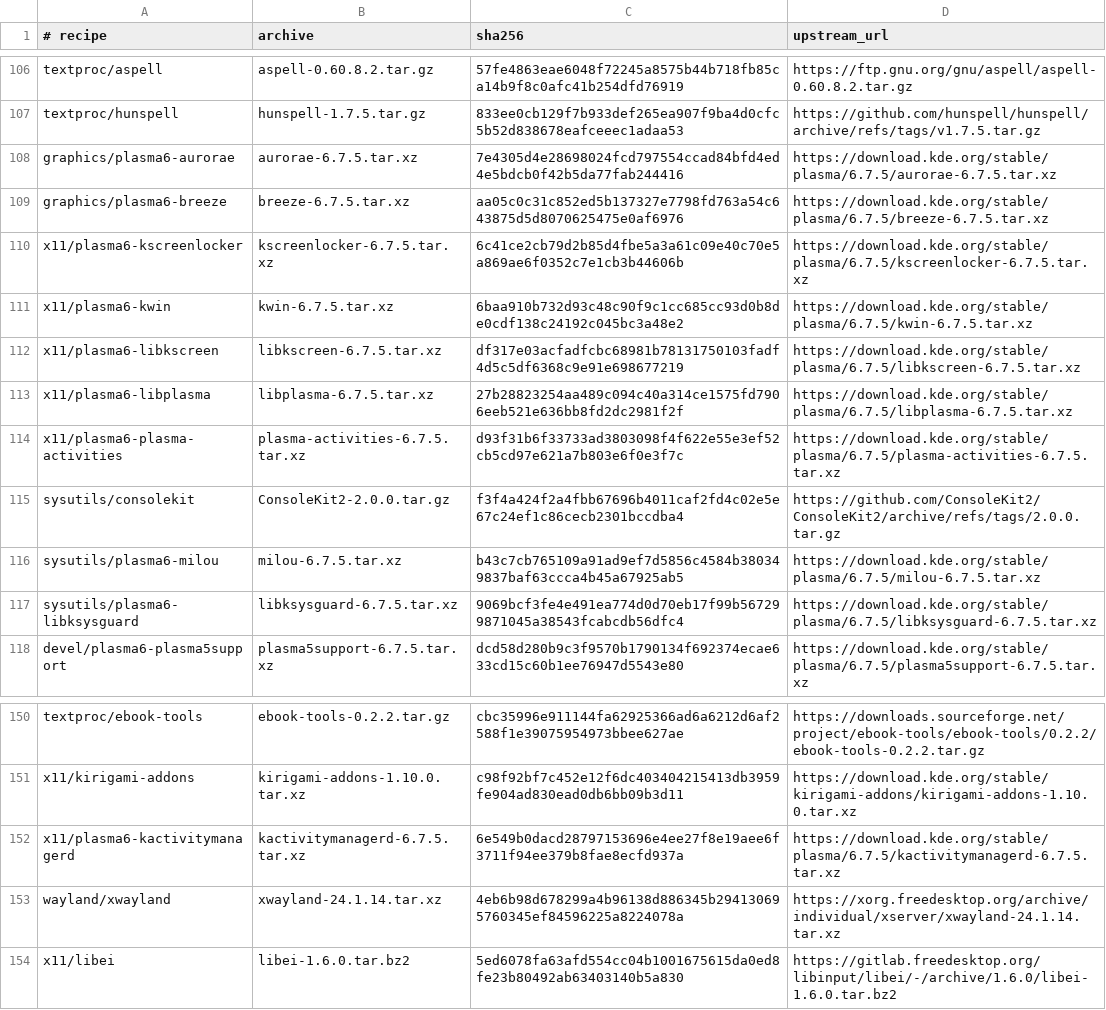
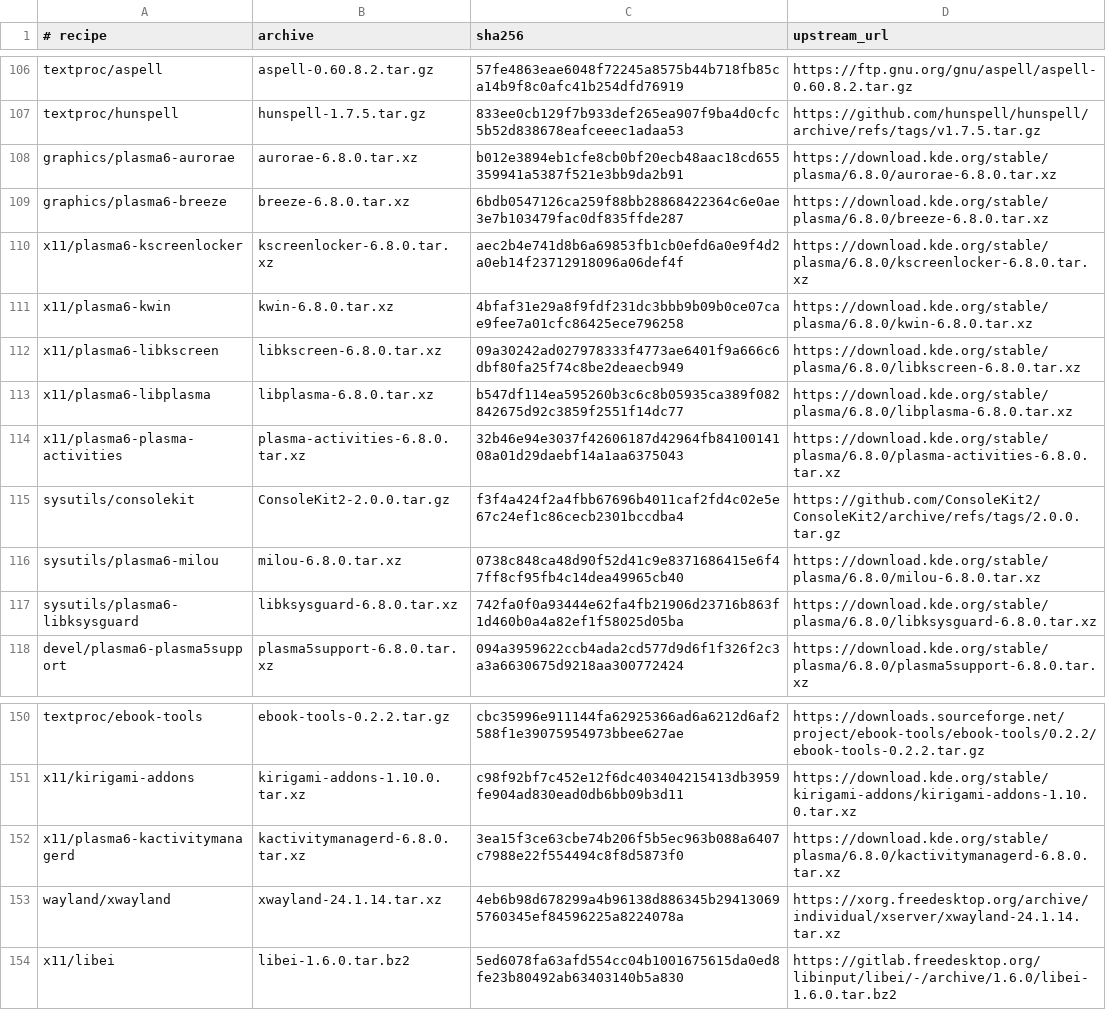
Before and after one commit to oxtech-ember/EmberBSD-Ports, a TSV file: probes/plasma-mobile/toolkit/sources.tsv, drawn as a sheet; only a part is shown, gaps mark what is left out; the diff covers the shown part only.

Commit message:
Raise the Plasma toolkit from 6.7.5 to 6.8.0
Update the nineteen Plasma recipes to the 6.8.0 archives with
verified upstream SHA256 sums and refreshed distinfo digests.

Plasma 6.8 hosts the global shortcut daemon inside KWin. The
kglobalacceld recipe now ships the library only: drop the executable
rename patch, the autostart SUBST and the daemon file list.

Rework three patches against the changed 6.8.0 sources: the KWin
Vulkan headers switch now anchors on Wayland 1.26.0, and the two
gamecontroller SDL3 hunks follow the upstream null check and the
upstreamed udev path fallback. Drop the obsolete libplasma EGL
provider patch; upstream no longer links OpenGL::EGL there.

```diff
--- a/probes/plasma-mobile/toolkit/sources.tsv
+++ b/probes/plasma-mobile/toolkit/sources.tsv
@@ -107,12 +107,12 @@ textproc/aspell	aspell-0.60.8.2.tar.gz	57fe4863eae6048f72245a8575b44b718fb85ca14
 textproc/hunspell	hunspell-1.7.5.tar.gz	833ee0cb129f7b933def265ea907f9ba4d0cfc5b52d838678eafceeec1adaa53	https://github.com/hunspell/hunspell/archive/refs/tags/v1.7.5.tar.gz
-graphics/plasma6-aurorae	aurorae-6.7.5.tar.xz	7e4305d4e28698024fcd797554ccad84bfd4ed4e5bdcb0f42b5da77fab244416	https://download.kde.org/stable/plasma/6.7.5/aurorae-6.7.5.tar.xz
-graphics/plasma6-breeze	breeze-6.7.5.tar.xz	aa05c0c31c852ed5b137327e7798fd763a54c643875d5d8070625475e0af6976	https://download.kde.org/stable/plasma/6.7.5/breeze-6.7.5.tar.xz
-x11/plasma6-kscreenlocker	kscreenlocker-6.7.5.tar.xz	6c41ce2cb79d2b85d4fbe5a3a61c09e40c70e5a869ae6f0352c7e1cb3b44606b	https://download.kde.org/stable/plasma/6.7.5/kscreenlocker-6.7.5.tar.xz
-x11/plasma6-kwin	kwin-6.7.5.tar.xz	6baa910b732d93c48c90f9c1cc685cc93d0b8de0cdf138c24192c045bc3a48e2	https://download.kde.org/stable/plasma/6.7.5/kwin-6.7.5.tar.xz
-x11/plasma6-libkscreen	libkscreen-6.7.5.tar.xz	df317e03acfadfcbc68981b78131750103fadf4d5c5df6368c9e91e698677219	https://download.kde.org/stable/plasma/6.7.5/libkscreen-6.7.5.tar.xz
-x11/plasma6-libplasma	libplasma-6.7.5.tar.xz	27b28823254aa489c094c40a314ce1575fd7906eeb521e636bb8fd2dc2981f2f	https://download.kde.org/stable/plasma/6.7.5/libplasma-6.7.5.tar.xz
-x11/plasma6-plasma-activities	plasma-activities-6.7.5.tar.xz	d93f31b6f33733ad3803098f4f622e55e3ef52cb5cd97e621a7b803e6f0e3f7c	https://download.kde.org/stable/plasma/6.7.5/plasma-activities-6.7.5.tar.xz
+graphics/plasma6-aurorae	aurorae-6.8.0.tar.xz	b012e3894eb1cfe8cb0bf20ecb48aac18cd655359941a5387f521e3bb9da2b91	https://download.kde.org/stable/plasma/6.8.0/aurorae-6.8.0.tar.xz
+graphics/plasma6-breeze	breeze-6.8.0.tar.xz	6bdb0547126ca259f88bb28868422364c6e0ae3e7b103479fac0df835ffde287	https://download.kde.org/stable/plasma/6.8.0/breeze-6.8.0.tar.xz
+x11/plasma6-kscreenlocker	kscreenlocker-6.8.0.tar.xz	aec2b4e741d8b6a69853fb1cb0efd6a0e9f4d2a0eb14f23712918096a06def4f	https://download.kde.org/stable/plasma/6.8.0/kscreenlocker-6.8.0.tar.xz
+x11/plasma6-kwin	kwin-6.8.0.tar.xz	4bfaf31e29a8f9fdf231dc3bbb9b09b0ce07cae9fee7a01cfc86425ece796258	https://download.kde.org/stable/plasma/6.8.0/kwin-6.8.0.tar.xz
+x11/plasma6-libkscreen	libkscreen-6.8.0.tar.xz	09a30242ad027978333f4773ae6401f9a666c6dbf80fa25f74c8be2deaecb949	https://download.kde.org/stable/plasma/6.8.0/libkscreen-6.8.0.tar.xz
+x11/plasma6-libplasma	libplasma-6.8.0.tar.xz	b547df114ea595260b3c6c8b05935ca389f082842675d92c3859f2551f14dc77	https://download.kde.org/stable/plasma/6.8.0/libplasma-6.8.0.tar.xz
+x11/plasma6-plasma-activities	plasma-activities-6.8.0.tar.xz	32b46e94e3037f42606187d42964fb8410014108a01d29daebf14a1aa6375043	https://download.kde.org/stable/plasma/6.8.0/plasma-activities-6.8.0.tar.xz
 sysutils/consolekit	ConsoleKit2-2.0.0.tar.gz	f3f4a424f2a4fbb67696b4011caf2fd4c02e5e67c24ef1c86cecb2301bccdba4	https://github.com/ConsoleKit2/ConsoleKit2/archive/refs/tags/2.0.0.tar.gz
-sysutils/plasma6-milou	milou-6.7.5.tar.xz	b43c7cb765109a91ad9ef7d5856c4584b380349837baf63ccca4b45a67925ab5	https://download.kde.org/stable/plasma/6.7.5/milou-6.7.5.tar.xz
-sysutils/plasma6-libksysguard	libksysguard-6.7.5.tar.xz	9069bcf3fe4e491ea774d0d70eb17f99b567299871045a38543fcabcdb56dfc4	https://download.kde.org/stable/plasma/6.7.5/libksysguard-6.7.5.tar.xz
-devel/plasma6-plasma5support	plasma5support-6.7.5.tar.xz	dcd58d280b9c3f9570b1790134f692374ecae633cd15c60b1ee76947d5543e80	https://download.kde.org/stable/plasma/6.7.5/plasma5support-6.7.5.tar.xz
+sysutils/plasma6-milou	milou-6.8.0.tar.xz	0738c848ca48d90f52d41c9e8371686415e6f47ff8cf95fb4c14dea49965cb40	https://download.kde.org/stable/plasma/6.8.0/milou-6.8.0.tar.xz
+sysutils/plasma6-libksysguard	libksysguard-6.8.0.tar.xz	742fa0f0a93444e62fa4fb21906d23716b863f1d460b0a4a82ef1f58025d05ba	https://download.kde.org/stable/plasma/6.8.0/libksysguard-6.8.0.tar.xz
+devel/plasma6-plasma5support	plasma5support-6.8.0.tar.xz	094a3959622ccb4ada2cd577d9d6f1f326f2c3a3a6630675d9218aa300772424	https://download.kde.org/stable/plasma/6.8.0/plasma5support-6.8.0.tar.xz
@@ -151,3 +151,3 @@ textproc/ebook-tools	ebook-tools-0.2.2.tar.gz	cbc35996e911144fa62925366ad6a6212d
 x11/kirigami-addons	kirigami-addons-1.10.0.tar.xz	c98f92bf7c452e12f6dc403404215413db3959fe904ad830ead0db6bb09b3d11	https://download.kde.org/stable/kirigami-addons/kirigami-addons-1.10.0.tar.xz
-x11/plasma6-kactivitymanagerd	kactivitymanagerd-6.7.5.tar.xz	6e549b0dacd28797153696e4ee27f8e19aee6f3711f94ee379b8fae8ecfd937a	https://download.kde.org/stable/plasma/6.7.5/kactivitymanagerd-6.7.5.tar.xz
+x11/plasma6-kactivitymanagerd	kactivitymanagerd-6.8.0.tar.xz	3ea15f3ce63cbe74b206f5b5ec963b088a6407c7988e22f554494c8f8d5873f0	https://download.kde.org/stable/plasma/6.8.0/kactivitymanagerd-6.8.0.tar.xz
 wayland/xwayland	xwayland-24.1.14.tar.xz	4eb6b98d678299a4b96138d886345b294130695760345ef84596225a8224078a	https://xorg.freedesktop.org/archive/individual/xserver/xwayland-24.1.14.tar.xz
```
Also changed, not shown: 24 edited cells elsewhere in this file, 47 other files.
